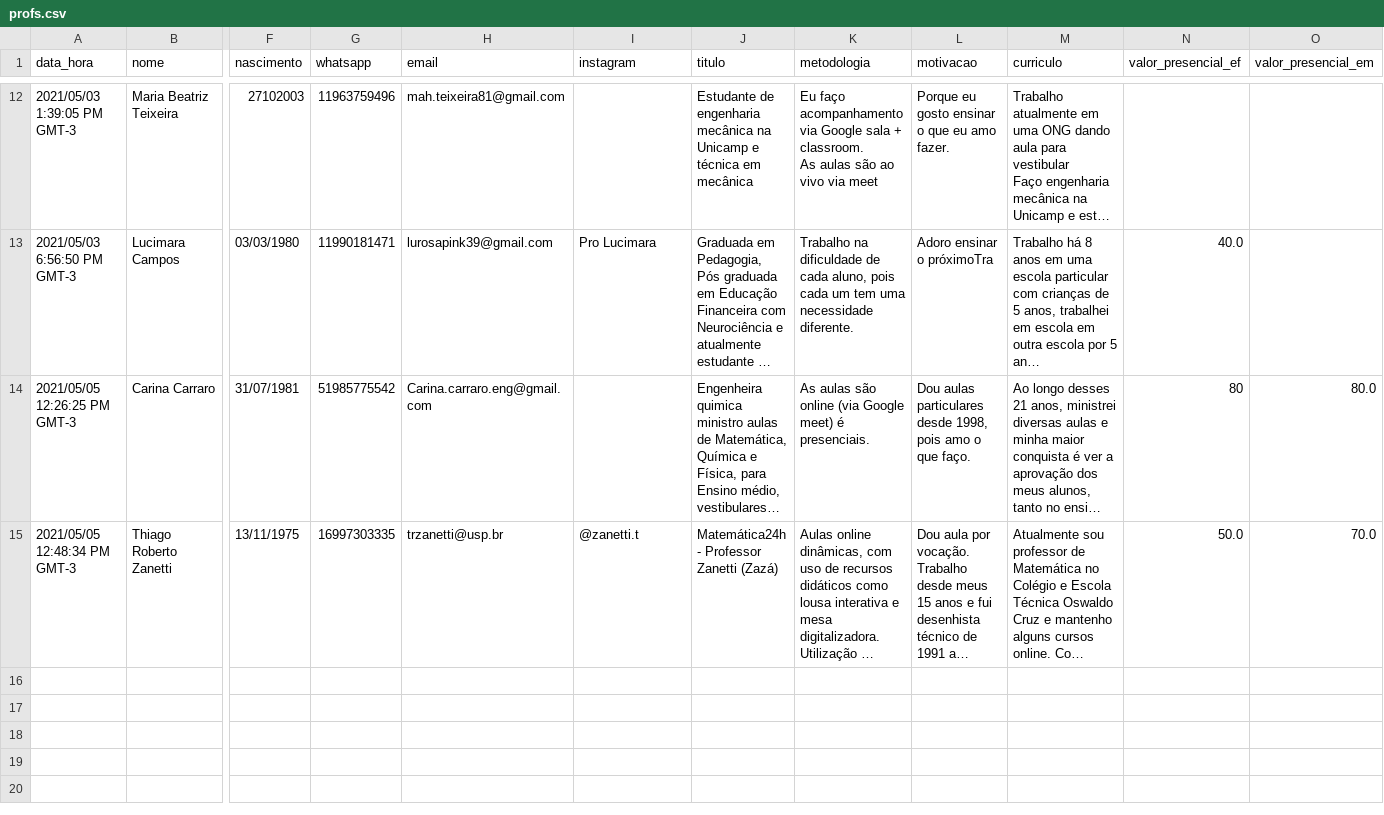
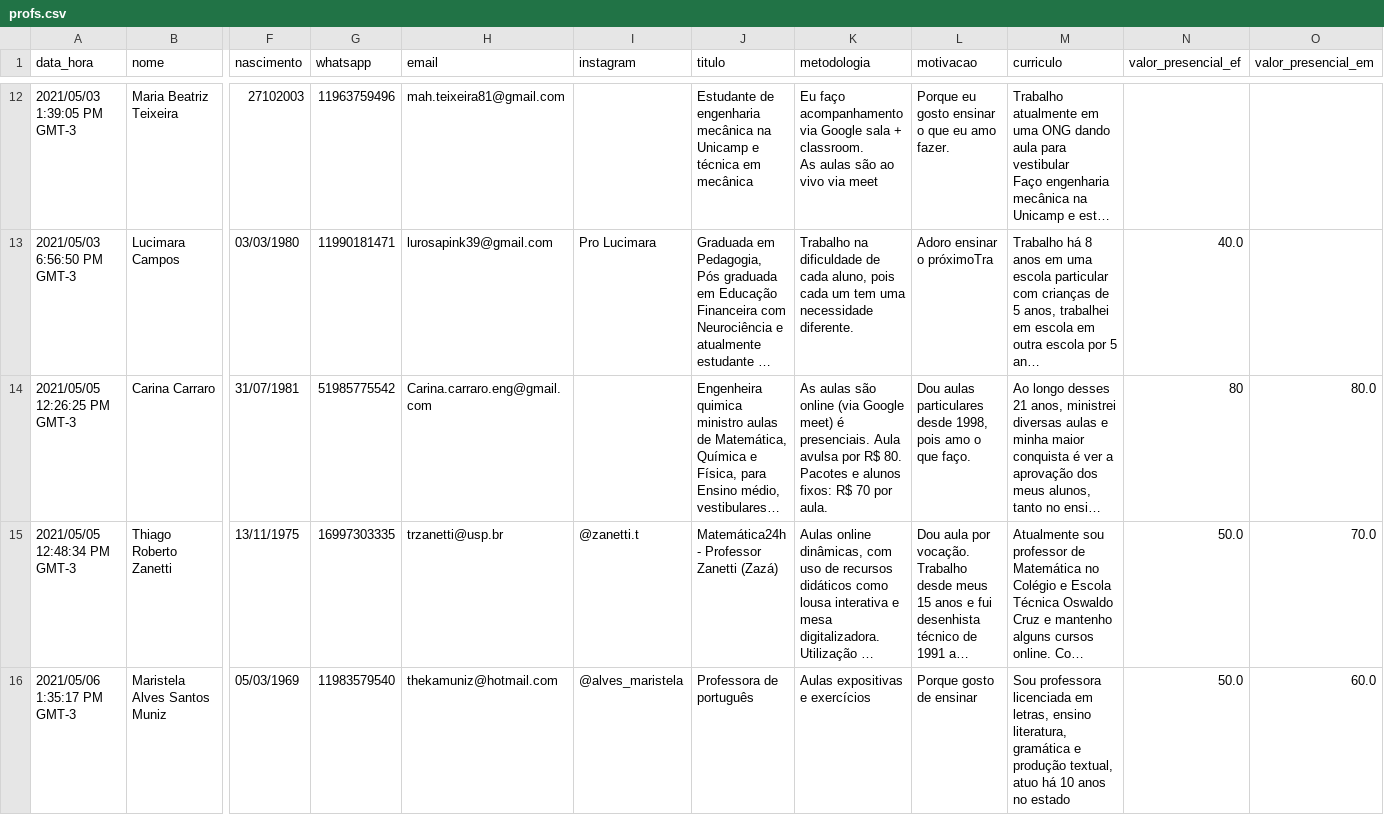
Before and after one commit to soilmo/Bizu, a CSV file: profs.csv, drawn as a sheet; only a part is shown, gaps mark what is left out; long unchanged cells end in …; rows hold the shown columns only; the diff names each change by its address in the sheet, - before the commit and + after, or states it on an @@ line.

Commit message:
Add files via upload

```diff
--- a/profs.csv
+++ b/profs.csv
-K14 (metodologia): …é presenciais.
+K14 (metodologia): …é presenciais. Aula avulsa por R$ 80. Pacotes e alunos fixos: R$ 70 por aula.
+row 16: 2021/05/06 1:35:17 PM GMT-3 | Maristela Alves Santos Muniz | 05/03/1969 | 11983579540 | thekamuniz@hotmail.com | @alves_maristela | Professora de português | Aulas expositivas e exercícios | Porque gosto de ensinar | Sou professora licenciada em letras, ensino literatura, gramática e produção textual, atuo há 10 anos no estado | 50.0 | 60.0
```
